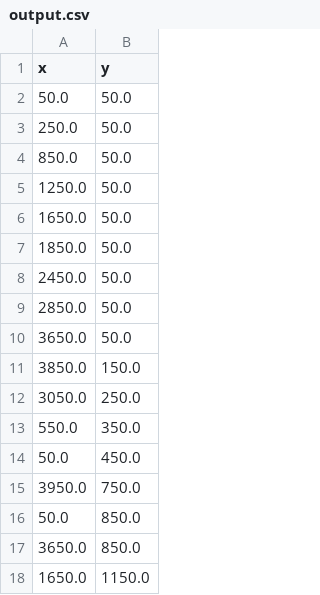
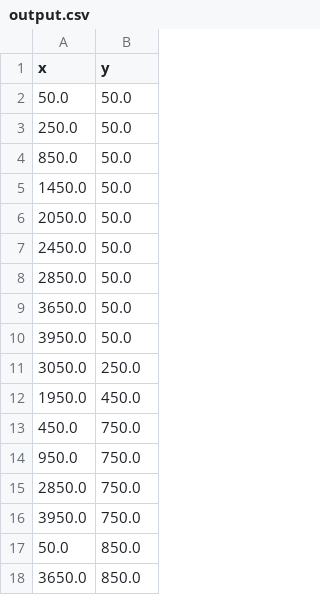
Before and after one commit to mayanksingh2298/shell-windfarm-ai, a CSV file: mayank_utils/jayant/submissions/output.csv (was mayank_utils/WFLOP_SUGGA_Python-v2/output.csv), drawn as a sheet; only a part is shown; the diff covers the shown part only.

Commit message:
jayant's scipt added in mayank utils

```diff
--- a/mayank_utils/WFLOP_SUGGA_Python-v2/output.csv
+++ b/mayank_utils/jayant/submissions/output.csv
@@ -4,5 +4,4 @@ x,y
 850.0,50.0
-1250.0,50.0
-1650.0,50.0
-1850.0,50.0
+1450.0,50.0
+2050.0,50.0
 2450.0,50.0
@@ -10,6 +9,8 @@ x,y
 3650.0,50.0
-3850.0,150.0
+3950.0,50.0
 3050.0,250.0
-550.0,350.0
-50.0,450.0
+1950.0,450.0
+450.0,750.0
+950.0,750.0
+2850.0,750.0
 3950.0,750.0
@@ -17,2 +18 @@ x,y
 3650.0,850.0
-1650.0,1150.0
```
Also changed, not shown: 12 added rows, 12 removed rows and 3 edited cells elsewhere in this file, 50 other files.
